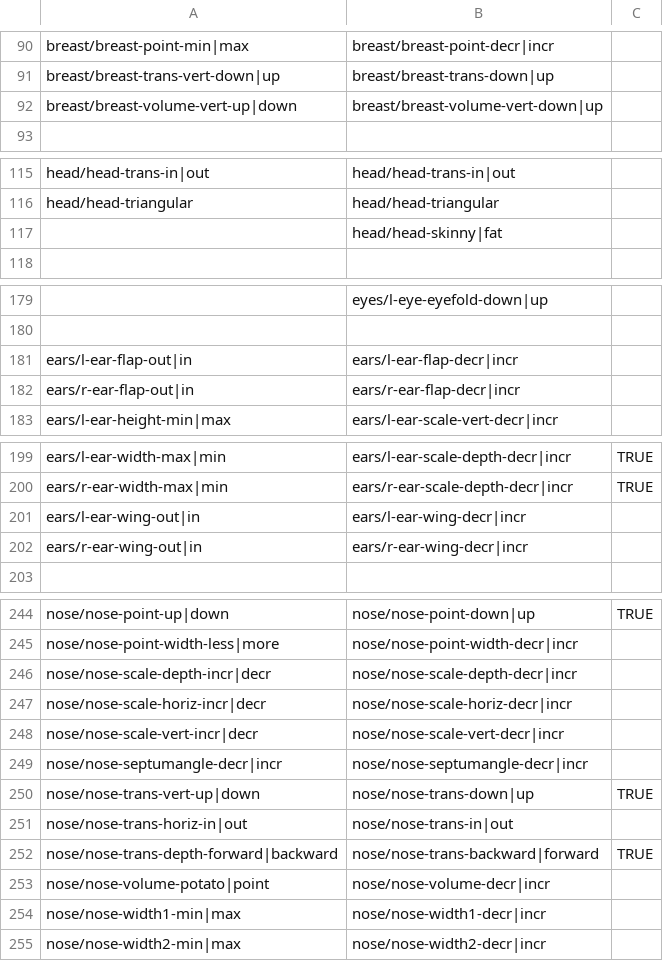
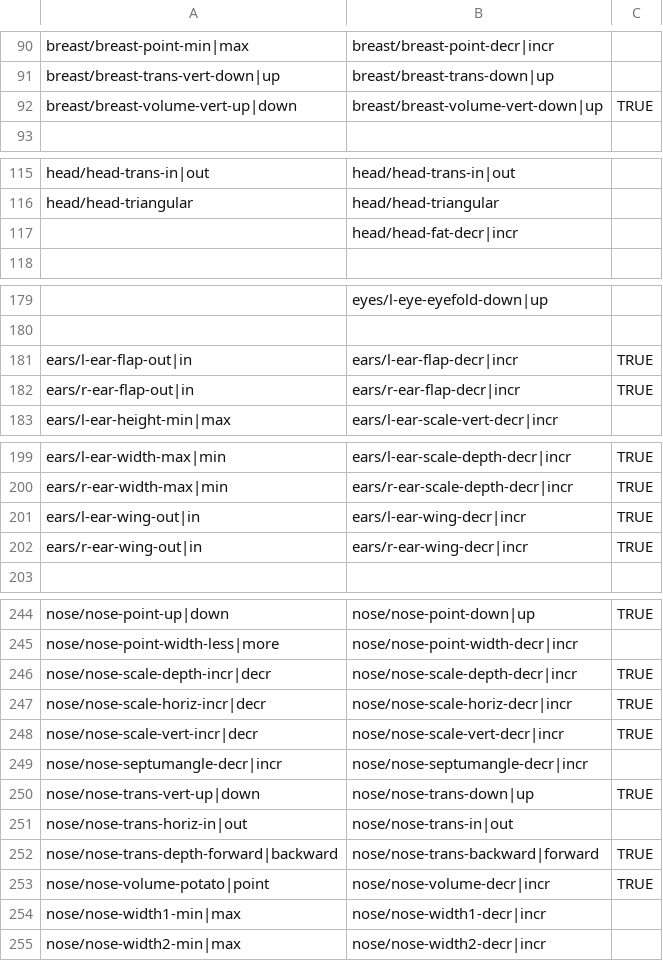
Before and after one commit to makehumancommunity/makehuman, a CSV file: makehuman/data/modifiers/mh_1-0_modifier_mapping.csv, drawn as a sheet; only a part is shown, gaps mark what is left out; the diff covers the shown part only; the diff names each change by its address in the sheet, - before the commit and + after, or states it on an @@ line.

```diff
--- a/makehuman/data/modifiers/mh_1-0_modifier_mapping.csv
+++ b/makehuman/data/modifiers/mh_1-0_modifier_mapping.csv
-C92: (empty)
+C92: TRUE
-B117: head/head-skinny|fat
+B117: head/head-fat-decr|incr
-C181:C182: (empty)
+C181:C182: TRUE
-C201:C202: (empty)
+C201:C202: TRUE
-C246:C248: (empty)
+C246:C248: TRUE
-C253: (empty)
+C253: TRUE
```
Also changed, not shown: 1 edited cell elsewhere in this file, 1 other file.
